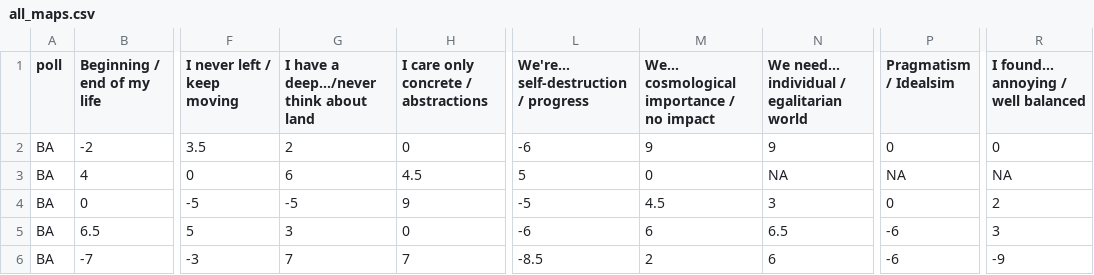
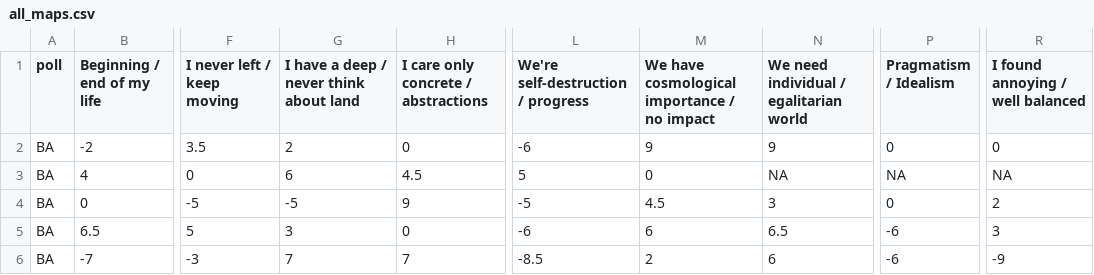
Before and after one commit to mappingpoll/2d-mapping-poll, a CSV file: client/src/assets/data/all_maps.csv, drawn as a sheet; only a part is shown, gaps mark what is left out; the diff names each change by its address in the sheet, - before the commit and + after, or states it on an @@ line.

Commit message:
display tweak and dynamic label translations

```diff
--- a/client/src/assets/data/all_maps.csv
+++ b/client/src/assets/data/all_maps.csv
-G1: I have a deep.../never think about land
+G1: I have a deep / never think about land
-L1: We're... self-destruction / progress
+L1: We're self-destruction / progress
-M1: We... cosmological importance / no impact
+M1: We have cosmological importance / no impact
-N1: We need... individual / egalitarian world
+N1: We need individual / egalitarian world
-P1: Pragmatism / Idealsim
+P1: Pragmatism / Idealism
-R1: I found... annoying / well balanced
+R1: I found annoying / well balanced
```
Also changed, not shown: 6 other files.
